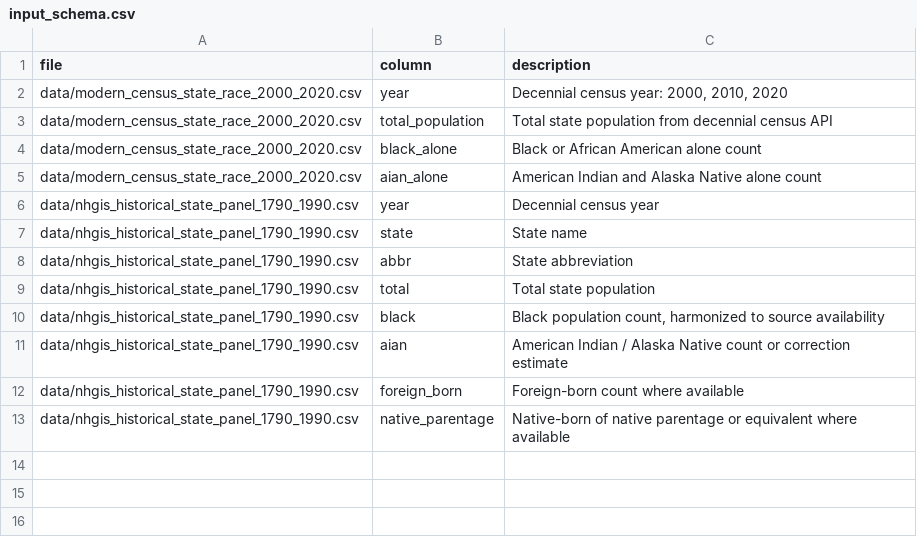
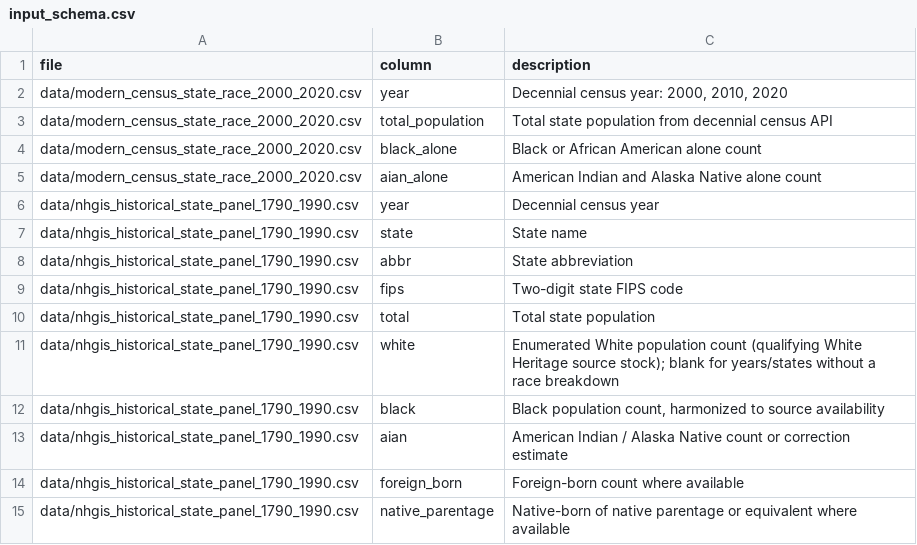
Before and after one commit to hanshanley/pre1870_pop, a CSV file: data/input_schema.csv, drawn as a sheet; the diff names each change by its address in the sheet, - before the commit and + after, or states it on an @@ line.

```diff
--- a/data/input_schema.csv
+++ b/data/input_schema.csv
+row 9: data/nhgis_historical_state_panel_1790_1990.csv | fips | Two-digit state FIPS code
+row 11: data/nhgis_historical_state_panel_1790_1990.csv | white | Enumerated White population count (qualifying White Heritage source stock); blank for years/states without a race breakdown
```
Also changed, not shown: data/national_1870_baseline.csv, data/nhgis_historical_state_panel_1790_1990.csv, 17 other files.
